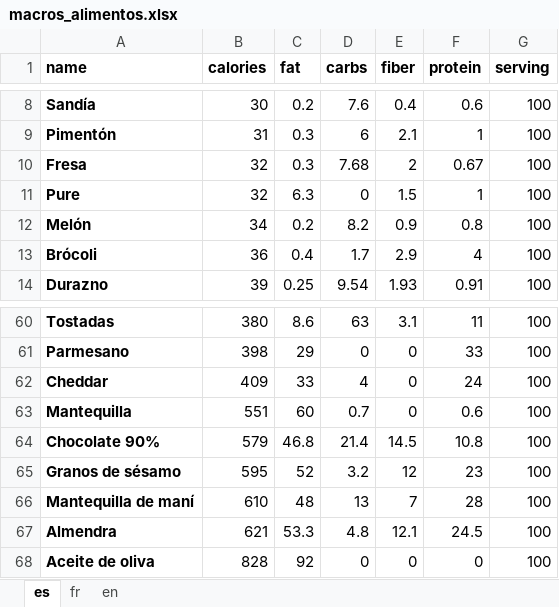
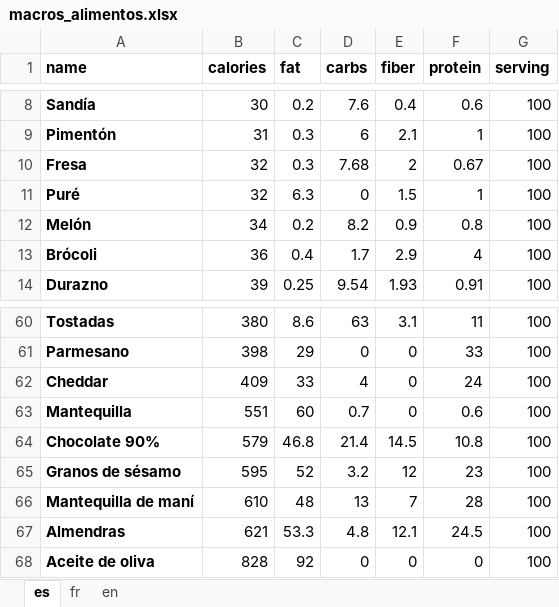
Before and after one commit to MPayanM/mealprep, an Excel workbook: macros_alimentos.xlsx, sheet es, drawn as a sheet; only a part is shown, gaps mark what is left out; values as stored, in another font and other column widths than the file's, no borders; the diff names each change by its address in the sheet, - before the commit and + after, or states it on an @@ line.

Commit message:
Update food database

```diff
--- a/macros_alimentos.xlsx (sheet es)
+++ b/macros_alimentos.xlsx (sheet es)
-A11 (name): Pure
+A11 (name): Puré
-A67 (name): Almendra
+A67 (name): Almendras
```
